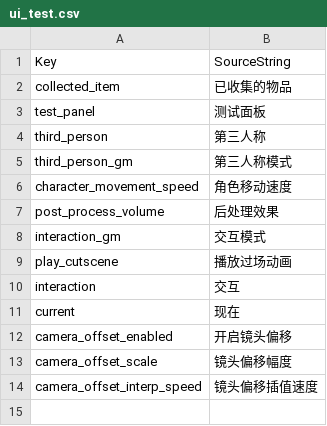
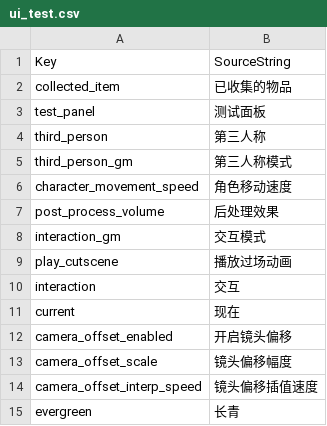
Before and after one commit to zhtsu/Evergreen, a CSV file: Content/Evergreen/DataTables/CSV/ui_test.csv, drawn as a sheet; the diff names each change by its address in the sheet, - before the commit and + after, or states it on an @@ line.

```diff
--- a/Content/Evergreen/DataTables/CSV/ui_test.csv
+++ b/Content/Evergreen/DataTables/CSV/ui_test.csv
+row 15: evergreen | 长青
```
Also changed, not shown: Content/Localization/Game/Game.csv, 14 other files.
